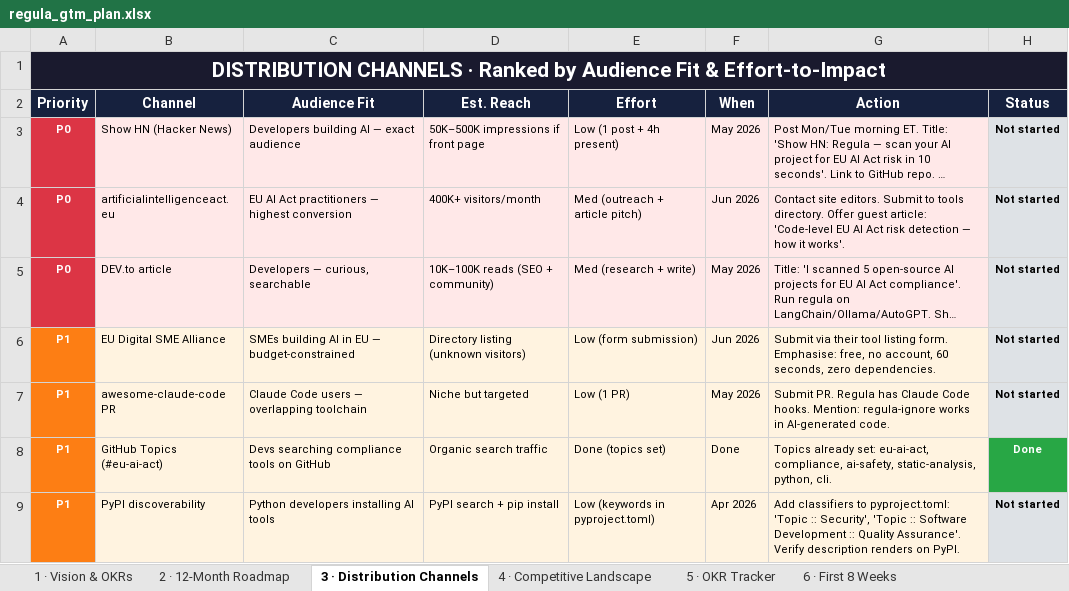
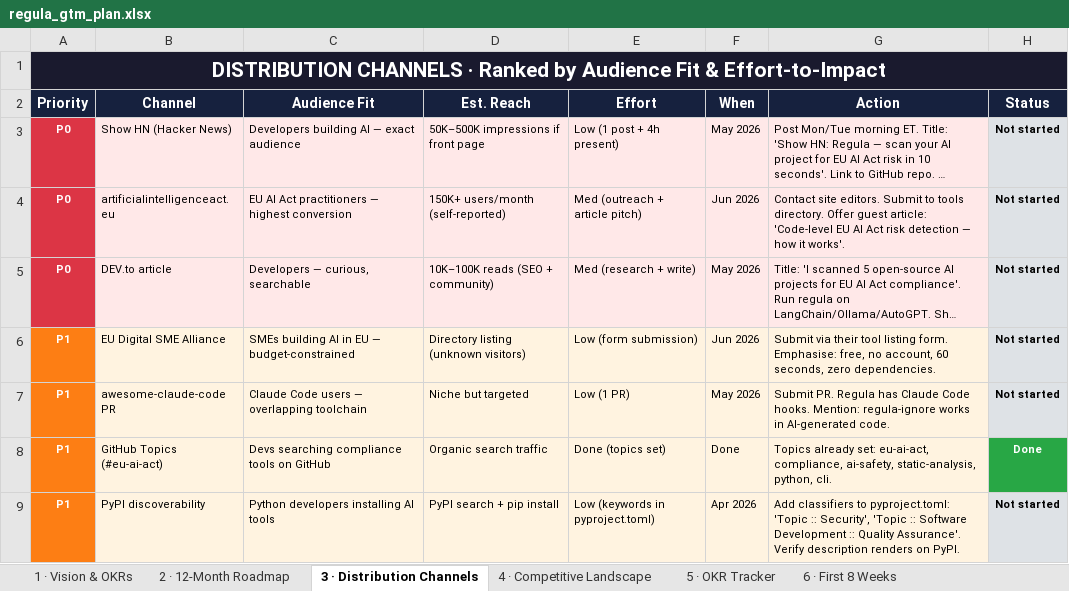
Before and after one commit to kuzivaai/getregula, an Excel workbook: docs/regula_gtm_plan.xlsx, sheet 3 · Distribution Channels, drawn as a sheet; only a part is shown; long unchanged cells end in …; values as stored, in another font and other column widths than the file's, no borders; the diff names each change by its address in the sheet, - before the commit and + after, or states it on an @@ line.

```diff
--- a/docs/regula_gtm_plan.xlsx (sheet 3 · Distribution Channels)
+++ b/docs/regula_gtm_plan.xlsx (sheet 3 · Distribution Channels)
-D4 (Est. Reach): 400K+ visitors/month
+D4 (Est. Reach): 150K+ users/month (self-reported)
```
Also changed, not shown: sheet 4 · Competitive Landscape, sheet 1 · Vision & OKRs, sheet 2 · 12-Month Roadmap, 1 other file.
